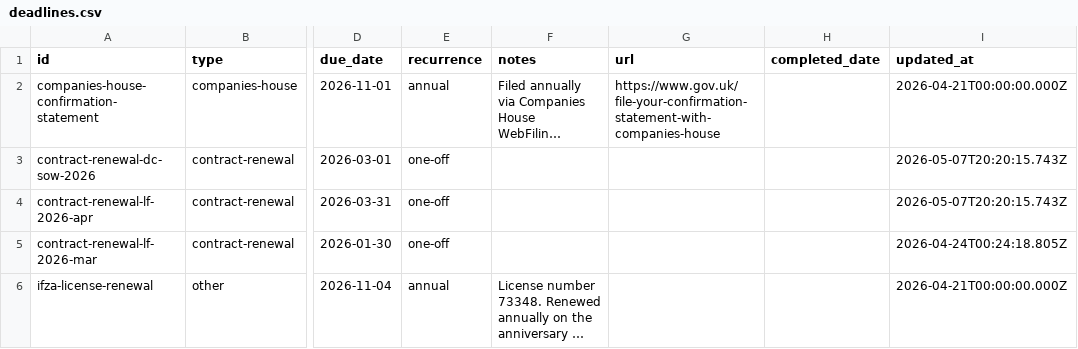
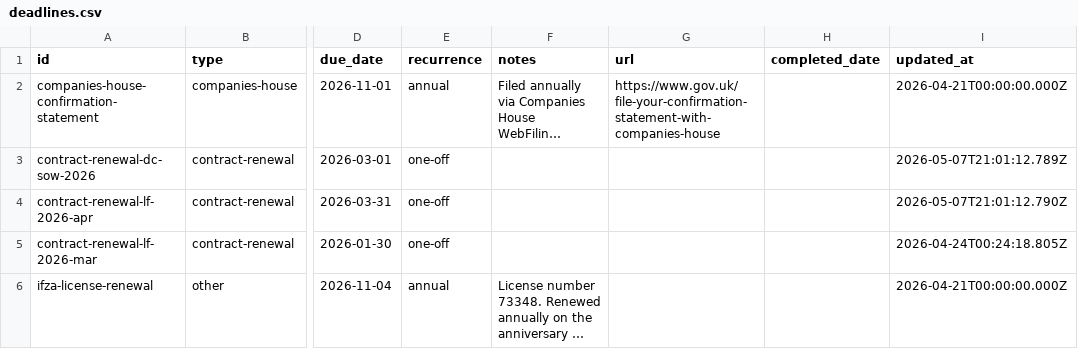
Before and after one commit to morrisondavid/finance-app, a CSV file: deadlines/deadlines.csv, drawn as a sheet; only a part is shown, gaps mark what is left out; long unchanged cells end in …; the diff names each change by its address in the sheet, - before the commit and + after, or states it on an @@ line.

```diff
--- a/deadlines/deadlines.csv
+++ b/deadlines/deadlines.csv
-I3 (updated_at): 2026-05-07T20:20:15.743Z
+I3 (updated_at): 2026-05-07T21:01:12.789Z
-I4 (updated_at): 2026-05-07T20:20:15.743Z
+I4 (updated_at): 2026-05-07T21:01:12.790Z
```
Also changed, not shown: 16 other files.
